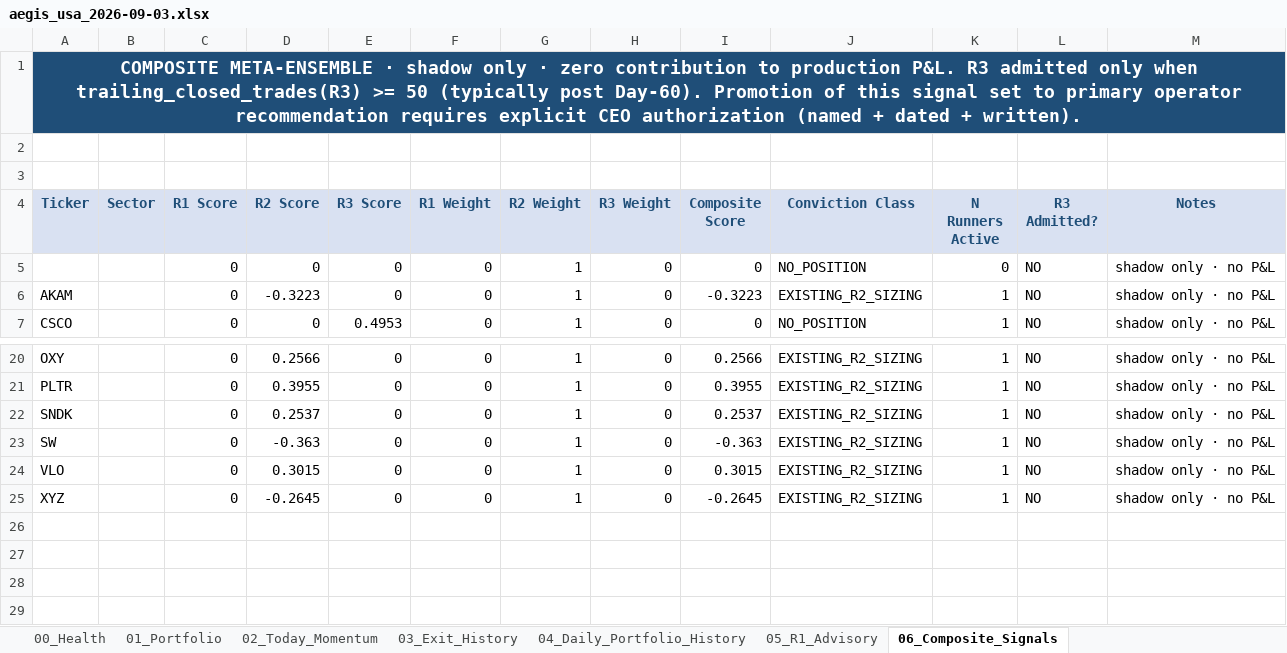
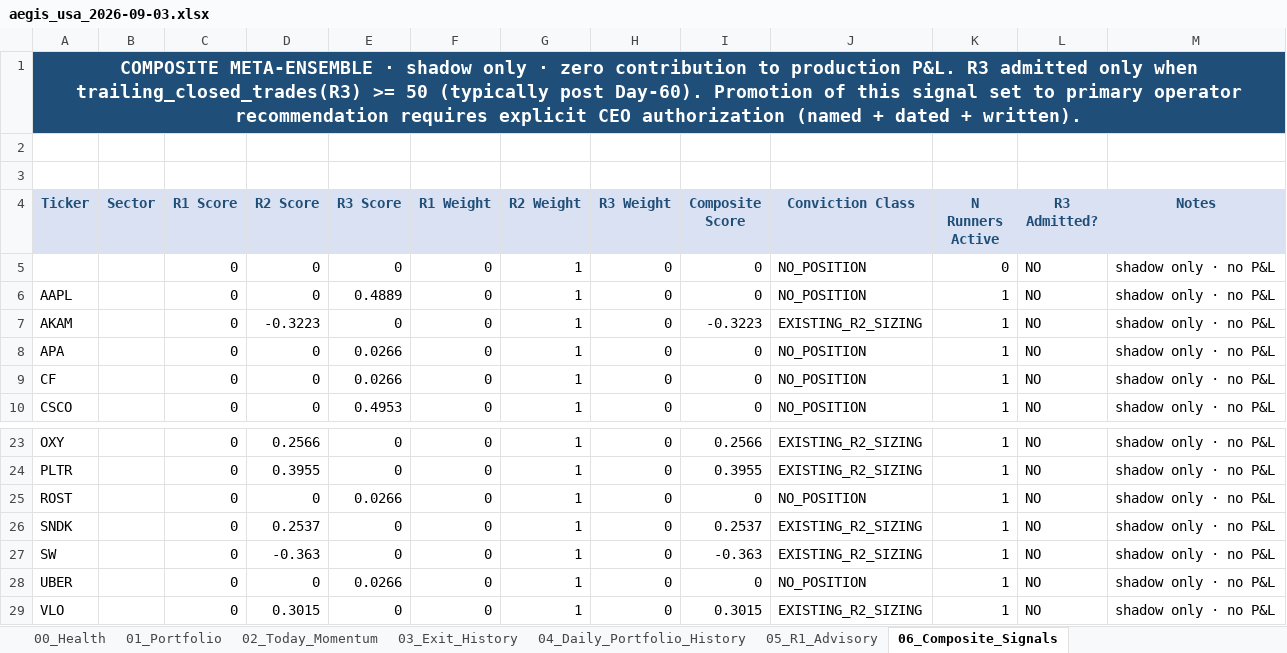
Before and after one commit to gujja330/NexaQuant, an Excel workbook: reports/telegram/aegis_usa_2026-09-03.xlsx, sheet 06_Composite_Signals, drawn as a sheet; only a part is shown, gaps mark what is left out; the shorter side is filled out with more unchanged rows; values as stored, in another font and other column widths than the file's, no borders; the diff names each change by its address in the sheet, - before the commit and + after, or states it on an @@ line.

```diff
--- a/reports/telegram/aegis_usa_2026-09-03.xlsx (sheet 06_Composite_Signals)
+++ b/reports/telegram/aegis_usa_2026-09-03.xlsx (sheet 06_Composite_Signals)
+row 6: AAPL |  | 0 | 0 | 0.4889 | 0 | 1 | 0 | 0 | NO_POSITION | 1 | NO | shadow only · no P&L
+row 8: APA |  | 0 | 0 | 0.0266 | 0 | 1 | 0 | 0 | NO_POSITION | 1 | NO | shadow only · no P&L
+row 9: CF |  | 0 | 0 | 0.0266 | 0 | 1 | 0 | 0 | NO_POSITION | 1 | NO | shadow only · no P&L
+row 25: ROST |  | 0 | 0 | 0.0266 | 0 | 1 | 0 | 0 | NO_POSITION | 1 | NO | shadow only · no P&L
+row 28: UBER |  | 0 | 0 | 0.0266 | 0 | 1 | 0 | 0 | NO_POSITION | 1 | NO | shadow only · no P&L
```
Also changed, not shown: reports/telegram/aegis_india_2026-09-03.xlsx, 3 other files.
